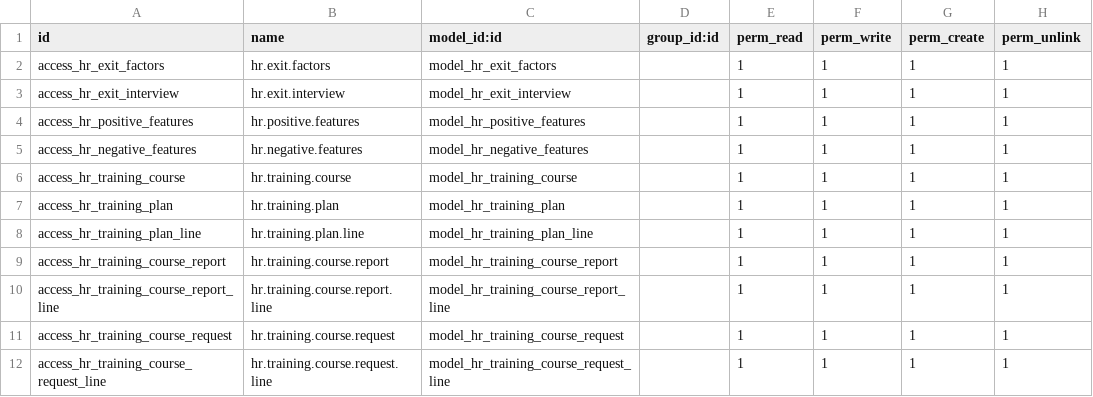
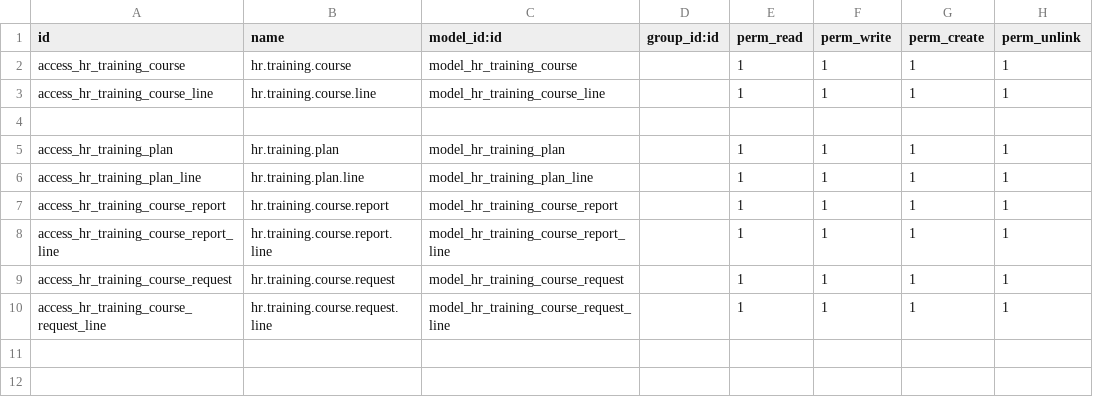
Before and after one commit to rawanmohieldeen/opportunity_project, a CSV file: hrms-sa/hr_training/security/ir.model.access.csv, drawn as a sheet.

```diff
--- a/hrms-sa/hr_training/security/ir.model.access.csv
+++ b/hrms-sa/hr_training/security/ir.model.access.csv
@@ -1,7 +1,5 @@
 id,name,model_id:id,group_id:id,perm_read,perm_write,perm_create,perm_unlink
-access_hr_exit_factors,hr.exit.factors,model_hr_exit_factors,,1,1,1,1
-access_hr_exit_interview,hr.exit.interview,model_hr_exit_interview,,1,1,1,1
-access_hr_positive_features,hr.positive.features,model_hr_positive_features,,1,1,1,1
-access_hr_negative_features,hr.negative.features,model_hr_negative_features,,1,1,1,1
 access_hr_training_course,hr.training.course,model_hr_training_course,,1,1,1,1
+access_hr_training_course_line,hr.training.course.line,model_hr_training_course_line,,1,1,1,1
+
 access_hr_training_plan,hr.training.plan,model_hr_training_plan,,1,1,1,1
```
Also changed, not shown: 40 other files.
